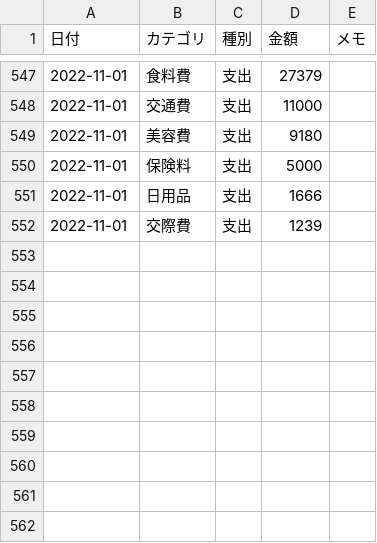
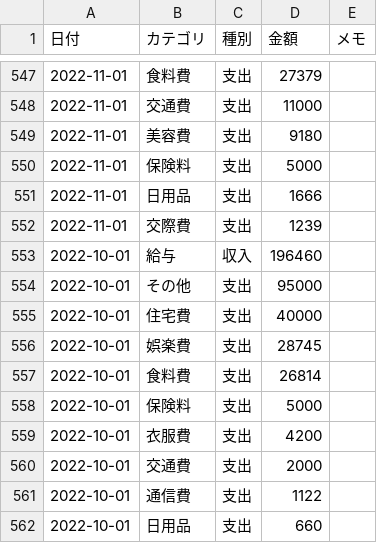
Before and after one commit to TakuyaFukumura/household-management-next-js-app, a CSV file: public/data/household.csv, drawn as a sheet; only a part is shown, gaps mark what is left out.

```diff
--- a/public/data/household.csv
+++ b/public/data/household.csv
@@ -552 +552,11 @@
 2022-11-01,交際費,支出,1239,
+2022-10-01,給与,収入,196460,
+2022-10-01,その他,支出,95000,
+2022-10-01,住宅費,支出,40000,
+2022-10-01,娯楽費,支出,28745,
+2022-10-01,食料費,支出,26814,
+2022-10-01,保険料,支出,5000,
+2022-10-01,衣服費,支出,4200,
+2022-10-01,交通費,支出,2000,
+2022-10-01,通信費,支出,1122,
+2022-10-01,日用品,支出,660,
```
